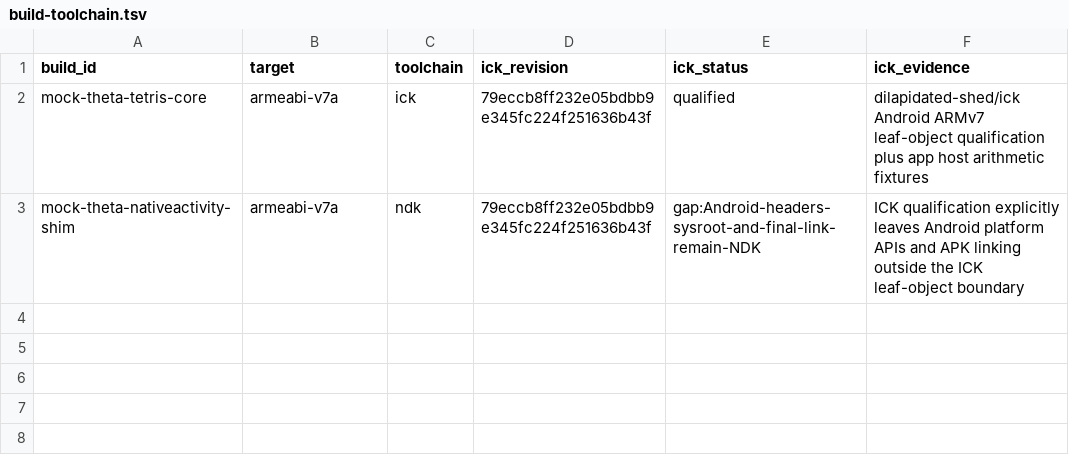
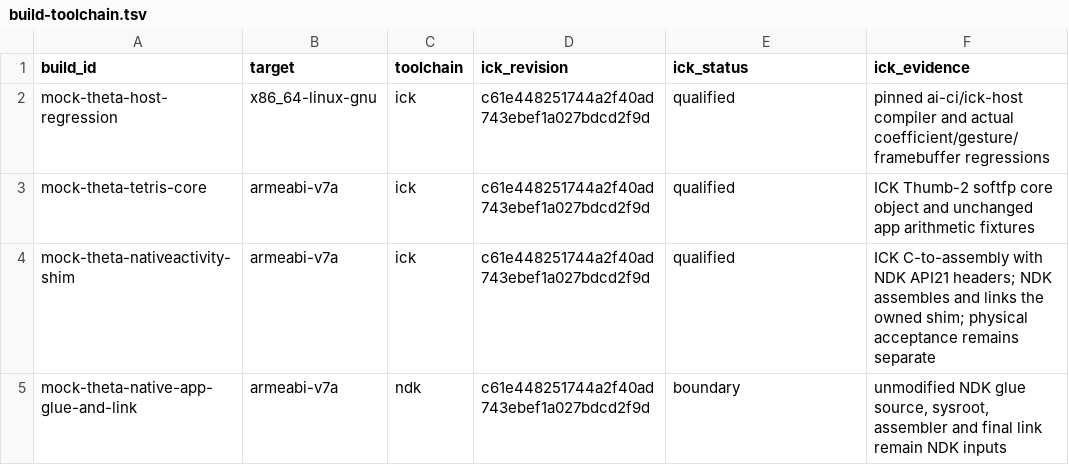
Before and after one commit to functorial-games/mock-theta, a TSV file: ci/build-toolchain.tsv, drawn as a sheet.

Commit message:
Finish division glyphs with ICK host and Android source producers

```diff
--- a/ci/build-toolchain.tsv
+++ b/ci/build-toolchain.tsv
@@ -1,3 +1,5 @@
 build_id	target	toolchain	ick_revision	ick_status	ick_evidence
-mock-theta-tetris-core	armeabi-v7a	ick	79eccb8ff232e05bdbb9e345fc224f251636b43f	qualified	dilapidated-shed/ick Android ARMv7 leaf-object qualification plus app host arithmetic fixtures
-mock-theta-nativeactivity-shim	armeabi-v7a	ndk	79eccb8ff232e05bdbb9e345fc224f251636b43f	gap:Android-headers-sysroot-and-final-link-remain-NDK	ICK qualification explicitly leaves Android platform APIs and APK linking outside the ICK leaf-object boundary
+mock-theta-host-regression	x86_64-linux-gnu	ick	c61e448251744a2f40ad743ebef1a027bdcd2f9d	qualified	pinned ai-ci/ick-host compiler and actual coefficient/gesture/framebuffer regressions
+mock-theta-tetris-core	armeabi-v7a	ick	c61e448251744a2f40ad743ebef1a027bdcd2f9d	qualified	ICK Thumb-2 softfp core object and unchanged app arithmetic fixtures
+mock-theta-nativeactivity-shim	armeabi-v7a	ick	c61e448251744a2f40ad743ebef1a027bdcd2f9d	qualified	ICK C-to-assembly with NDK API21 headers; NDK assembles and links the owned shim; physical acceptance remains separate
+mock-theta-native-app-glue-and-link	armeabi-v7a	ndk	c61e448251744a2f40ad743ebef1a027bdcd2f9d	boundary	unmodified NDK glue source, sysroot, assembler and final link remain NDK inputs
```
Also changed, not shown: 10 other files.
